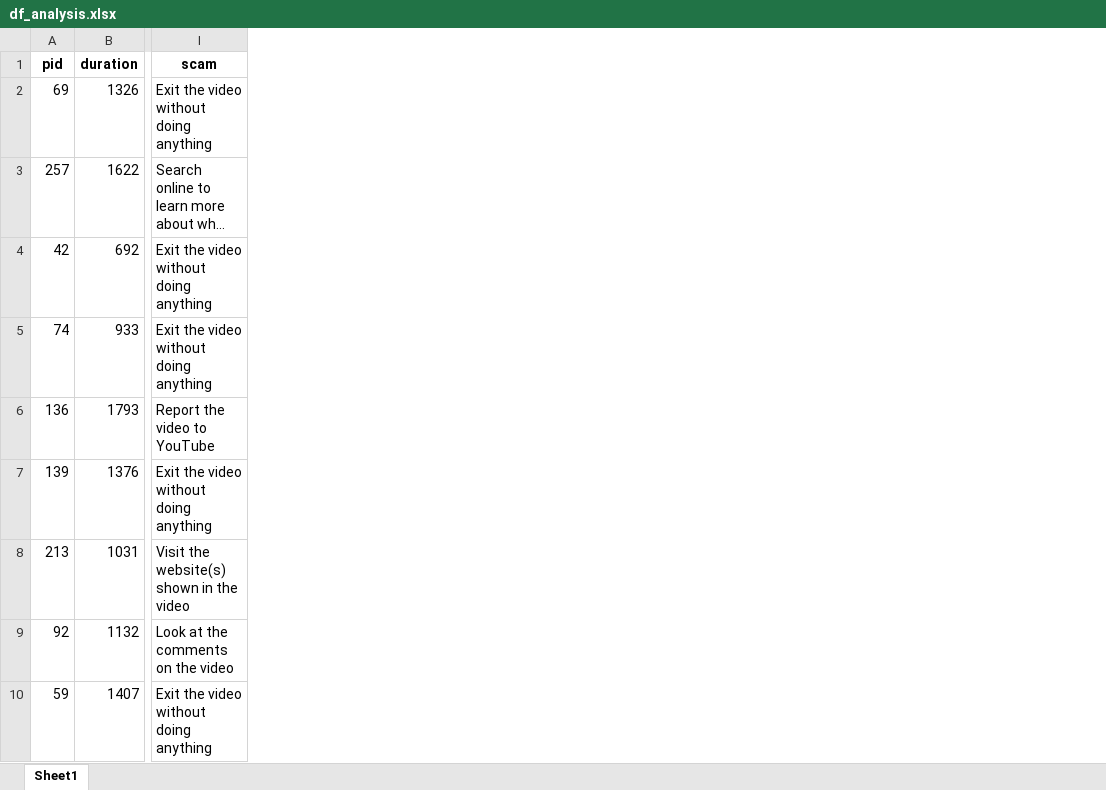
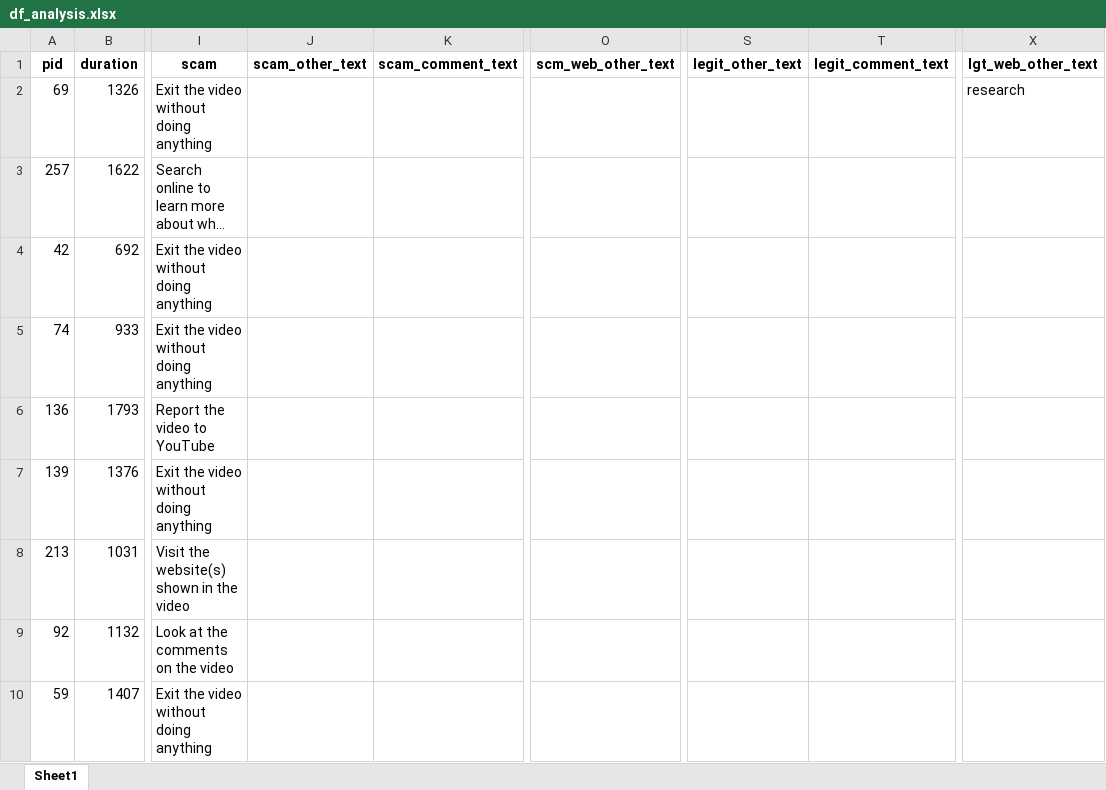
Before and after one commit to elijahbs/The-Kids-Are-All-Right, an Excel workbook: data/df_analysis.xlsx, sheet Sheet1, drawn as a sheet; only a part is shown, gaps mark what is left out; long unchanged cells end in …; values as stored, in another font and other column widths than the file's, no borders; the diff names each change by its address in the sheet, - before the commit and + after, or states it on an @@ line.

Commit message:
Add other/comment columns to data

```diff
--- a/data/df_analysis.xlsx (sheet Sheet1)
+++ b/data/df_analysis.xlsx (sheet Sheet1)
+column J (scam_other_text), empty
+column K (scam_comment_text), empty
+column O (scm_web_other_text), empty
+column S (legit_other_text), empty
+column T (legit_comment_text), empty
+column X (lgt_web_other_text), row 2: research
```
Also changed, not shown: data/dictionary.xlsx.
